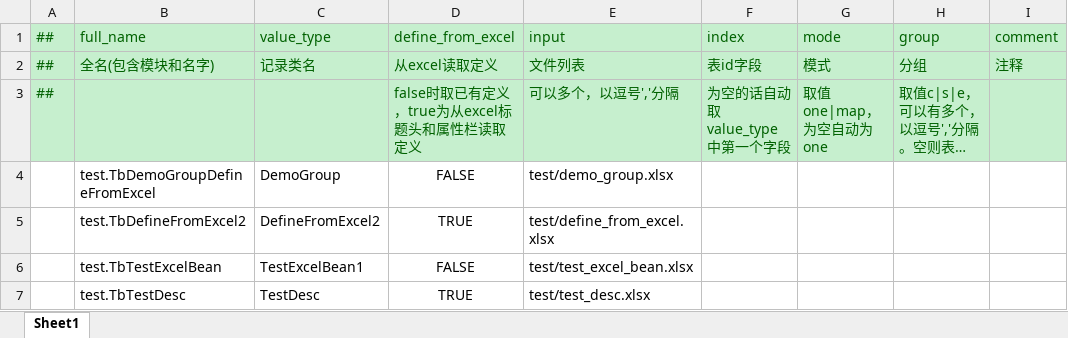
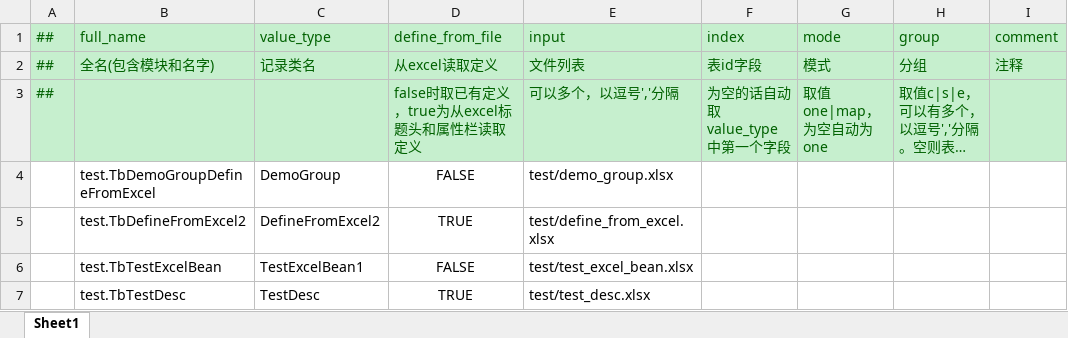
Before and after one commit to focus-creative-games/luban_examples, an Excel workbook: DesignerConfigs/Datas/tables.xlsx, sheet Sheet1, drawn as a sheet; only a part is shown; long unchanged cells end in …; values as stored, in another font and other column widths than the file's, no borders; the diff names each change by its address in the sheet, - before the commit and + after, or states it on an @@ line.

```diff
--- a/DesignerConfigs/Datas/tables.xlsx (sheet Sheet1)
+++ b/DesignerConfigs/Datas/tables.xlsx (sheet Sheet1)
-D1: define_from_excel
+D1: define_from_file
```
Also changed, not shown: MiniDesignerConfigsTemplate/Datas/__tables__.xlsx, 18 other files.
